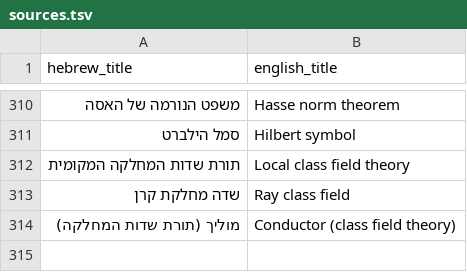
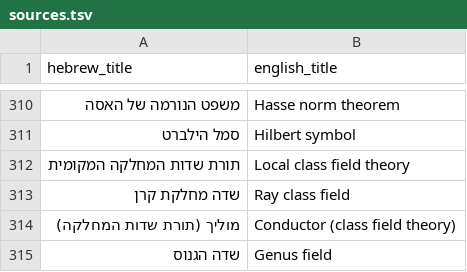
Before and after one commit to gershonavi/WIKI, a TSV file: sources.tsv, drawn as a sheet; only a part is shown, gaps mark what is left out; the diff names each change by its address in the sheet, - before the commit and + after, or states it on an @@ line.

```diff
--- a/sources.tsv
+++ b/sources.tsv
+row 315: שדה הגנוס | Genus field
```
Also changed, not shown: course/units.tsv, 6 other files.
